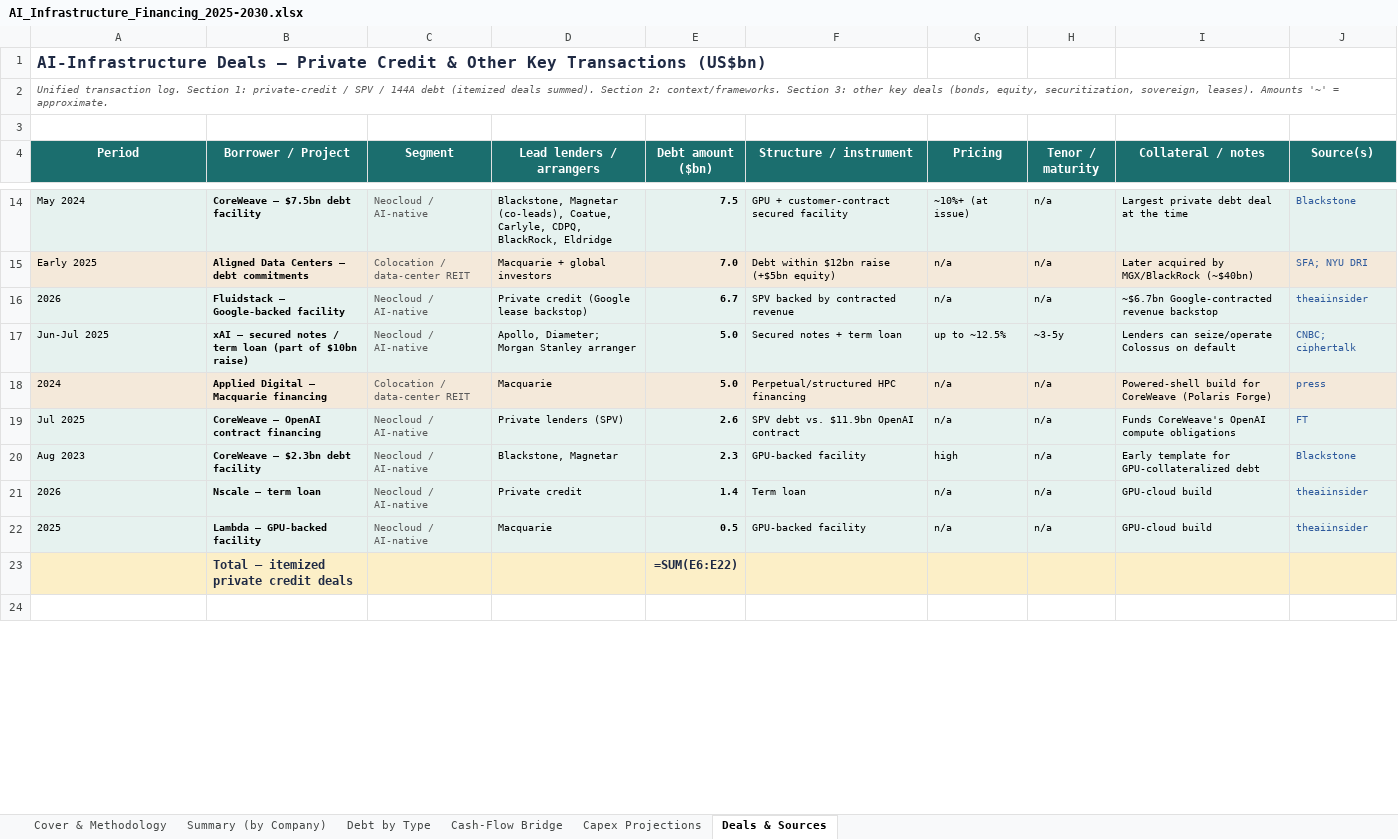
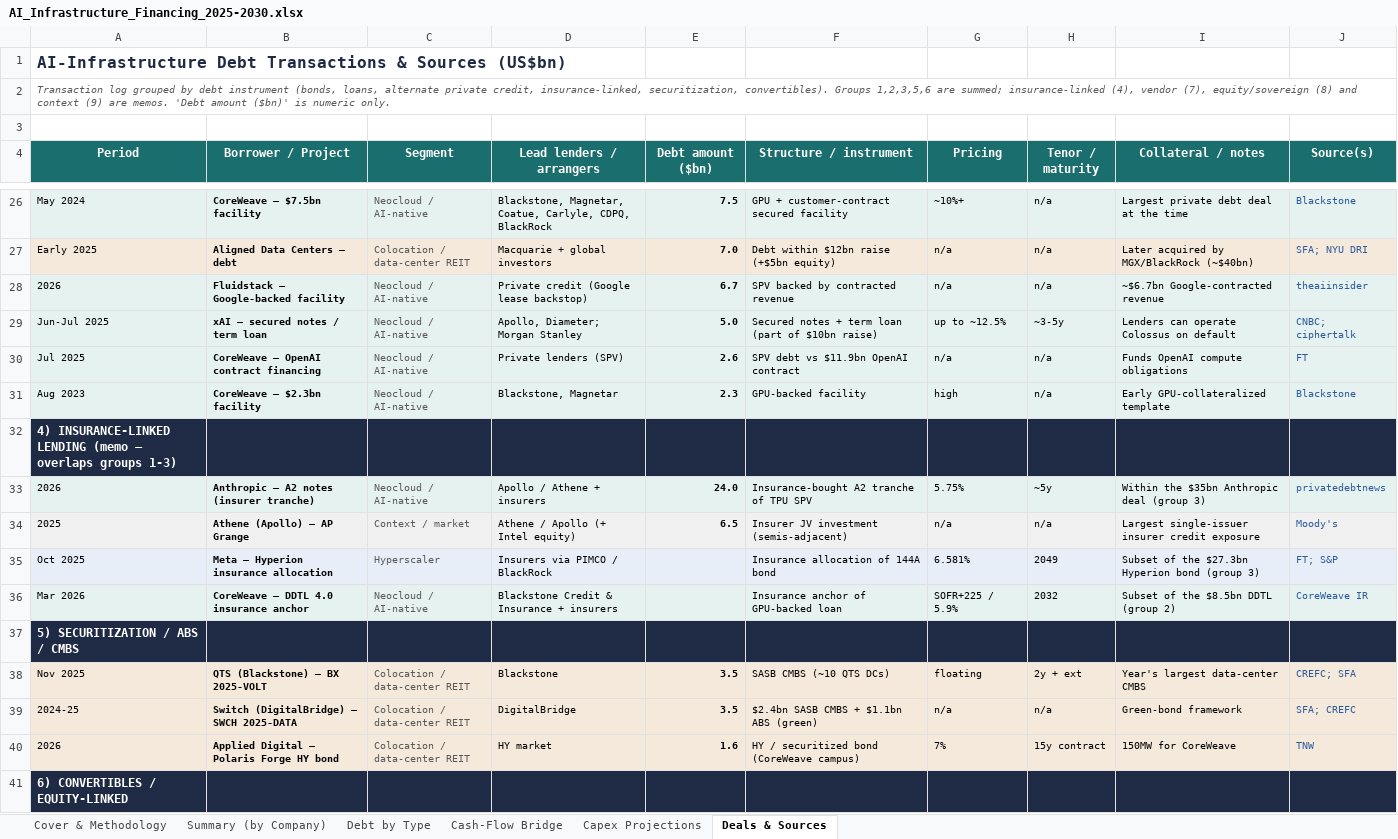
Before and after one commit to ms4674/Equity-research, an Excel workbook: AI_Infrastructure_Financing_2025-2030.xlsx, sheet Deals & Sources, drawn as a sheet; only a part is shown, gaps mark what is left out; the shorter side is filled out with more unchanged rows; values as stored, in another font and other column widths than the file's, no borders; formulas without a stored value are shown as written; removed rows and columns are numbered as before the commit, all else as after; the diff covers the shown part only; the diff names each change by its address in the sheet, - before the commit and + after, or states it on an @@ line.

```diff
--- a/AI_Infrastructure_Financing_2025-2030.xlsx (sheet Deals & Sources)
+++ b/AI_Infrastructure_Financing_2025-2030.xlsx (sheet Deals & Sources)
-A1 (Period): AI-Infrastructure Deals — Private Credit & Other Key Transactions (US$bn)
+A1 (Period): AI-Infrastructure Debt Transactions & Sources (US$bn)
-A2 (Period): Unified transaction log. Section 1: private-credit / SPV / 144A debt (itemized deals summed). Section 2: context/frameworks. Section 3: other key deals (bonds, equity, securitization, sovereign, leases). Amounts '~' = approximate.
+A2 (Period): Transaction log grouped by debt instrument (bonds, loans, alternate private credit, insurance-linked, securitization, convertibles). Groups 1,2,3,5,6 are summed; insurance-linked (4), vendor (7), equity/sovereign (8) and context (9) are memos. 'Debt amount ($bn)' is numeric only.
-B26 (Borrower / Project): CoreWeave — $7.5bn debt facility
+B26 (Borrower / Project): CoreWeave — $7.5bn facility
-D26 (Lead lenders / arrangers): Blackstone, Magnetar (co-leads), Coatue, Carlyle, CDPQ, BlackRock, Eldridge
+D26 (Lead lenders / arrangers): Blackstone, Magnetar, Coatue, Carlyle, CDPQ, BlackRock
-G26 (Pricing): ~10%+ (at issue)
+G26 (Pricing): ~10%+
-B27 (Borrower / Project): Aligned Data Centers — debt commitments
+B27 (Borrower / Project): Aligned Data Centers — debt
-I28 (Collateral / notes): ~$6.7bn Google-contracted revenue backstop
+I28 (Collateral / notes): ~$6.7bn Google-contracted revenue
-B29 (Borrower / Project): xAI — secured notes / term loan (part of $10bn raise)
+B29 (Borrower / Project): xAI — secured notes / term loan
-D29 (Lead lenders / arrangers): Apollo, Diameter; Morgan Stanley arranger
+D29 (Lead lenders / arrangers): Apollo, Diameter; Morgan Stanley
-F29 (Structure / instrument): Secured notes + term loan
+F29 (Structure / instrument): Secured notes + term loan (part of $10bn raise)
-I29 (Collateral / notes): Lenders can seize/operate Colossus on default
+I29 (Collateral / notes): Lenders can operate Colossus on default
-row 18: 2024 | Applied Digital — Macquarie financing | Colocation / data-center REIT | Macquarie | 5.0 | Perpetual/structured HPC financing | n/a | n/a | Powered-shell build for CoreWeave (Polaris Forge) | press
-F30 (Structure / instrument): SPV debt vs. $11.9bn OpenAI contract
+F30 (Structure / instrument): SPV debt vs $11.9bn OpenAI contract
-I30 (Collateral / notes): Funds CoreWeave's OpenAI compute obligations
+I30 (Collateral / notes): Funds OpenAI compute obligations
-B31 (Borrower / Project): CoreWeave — $2.3bn debt facility
+B31 (Borrower / Project): CoreWeave — $2.3bn facility
-I31 (Collateral / notes): Early template for GPU-collateralized debt
+I31 (Collateral / notes): Early GPU-collateralized template
-row 21: 2026 | Nscale — term loan | Neocloud / AI-native | Private credit | 1.4 | Term loan | n/a | n/a | GPU-cloud build | theaiinsider
+row 32: 4) INSURANCE-LINKED LENDING (memo — overlaps groups 1-3)
+row 33: 2026 | Anthropic — A2 notes (insurer tranche) | Neocloud / AI-native | Apollo / Athene + insurers | 24.0 | Insurance-bought A2 tranche of TPU SPV | 5.75% | ~5y | Within the $35bn Anthropic deal (group 3) | privatedebtnews
-B34 (Borrower / Project): Lambda — GPU-backed facility
+B34 (Borrower / Project): Athene (Apollo) — AP Grange
-C34 (Segment): Neocloud / AI-native
+C34 (Segment): Context / market
-D34 (Lead lenders / arrangers): Macquarie
+D34 (Lead lenders / arrangers): Athene / Apollo (+ Intel equity)
-E34 (Debt amount ($bn)): 0.5
+E34 (Debt amount ($bn)): 6.5
-F34 (Structure / instrument): GPU-backed facility
+F34 (Structure / instrument): Insurer JV investment (semis-adjacent)
-I34 (Collateral / notes): GPU-cloud build
+I34 (Collateral / notes): Largest single-issuer insurer credit exposure
-J34 (Source(s)): theaiinsider
+J34 (Source(s)): Moody's
-row 23:  | Total — itemized private credit deals |  |  | =SUM(E6:E22)
+row 35: Oct 2025 | Meta — Hyperion insurance allocation | Hyperscaler | Insurers via PIMCO / BlackRock |  | Insurance allocation of 144A bond | 6.581% | 2049 | Subset of the $27.3bn Hyperion bond (group 3) | FT; S&P
+row 36: Mar 2026 | CoreWeave — DDTL 4.0 insurance anchor | Neocloud / AI-native | Blackstone Credit & Insurance + insurers |  | Insurance anchor of GPU-backed loan | SOFR+225 / 5.9% | 2032 | Subset of the $8.5bn DDTL (group 2) | CoreWeave IR
+row 37: 5) SECURITIZATION / ABS / CMBS
+row 38: Nov 2025 | QTS (Blackstone) — BX 2025-VOLT | Colocation / data-center REIT | Blackstone | 3.5 | SASB CMBS (~10 QTS DCs) | floating | 2y + ext | Year's largest data-center CMBS | CREFC; SFA
+row 39: 2024-25 | Switch (DigitalBridge) — SWCH 2025-DATA | Colocation / data-center REIT | DigitalBridge | 3.5 | $2.4bn SASB CMBS + $1.1bn ABS (green) | n/a | n/a | Green-bond framework | SFA; CREFC
+row 40: 2026 | Applied Digital — Polaris Forge HY bond | Colocation / data-center REIT | HY market | 1.6 | HY / securitized bond (CoreWeave campus) | 7% | 15y contract | 150MW for CoreWeave | TNW
+row 41: 6) CONVERTIBLES / EQUITY-LINKED
```
Also changed, not shown: 29 added rows, 31 removed rows, 33 edited cells and cell formats elsewhere in this sheet, 2 other files.
